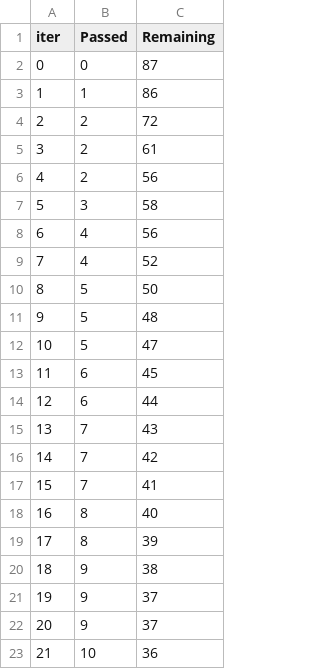
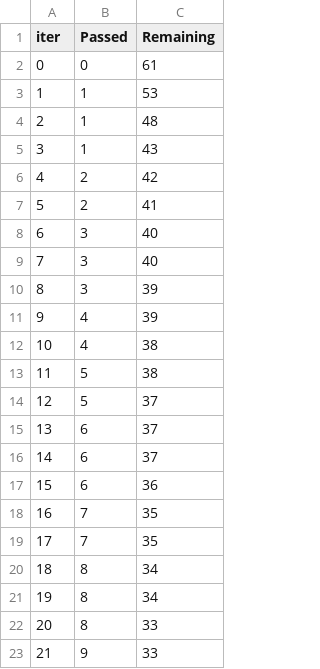
Before and after one commit to Ranjeet-Swami/MLPROJECT_1, a TSV file: catboost_info/time_left.tsv, drawn as a sheet; only a part is shown; the diff covers the shown part only.

```diff
--- a/catboost_info/time_left.tsv
+++ b/catboost_info/time_left.tsv
@@ -1,23 +1,23 @@
 iter	Passed	Remaining
-0	0	87
-1	1	86
-2	2	72
-3	2	61
-4	2	56
-5	3	58
-6	4	56
-7	4	52
-8	5	50
-9	5	48
-10	5	47
-11	6	45
-12	6	44
-13	7	43
-14	7	42
-15	7	41
-16	8	40
-17	8	39
-18	9	38
-19	9	37
-20	9	37
-21	10	36
+0	0	61
+1	1	53
+2	1	48
+3	1	43
+4	2	42
+5	2	41
+6	3	40
+7	3	40
+8	3	39
+9	4	39
+10	4	38
+11	5	38
+12	5	37
+13	6	37
+14	6	37
+15	6	36
+16	7	35
+17	7	35
+18	8	34
+19	8	34
+20	8	33
+21	9	33
```
Also changed, not shown: 134 edited cells elsewhere in this file, 4 other files.
